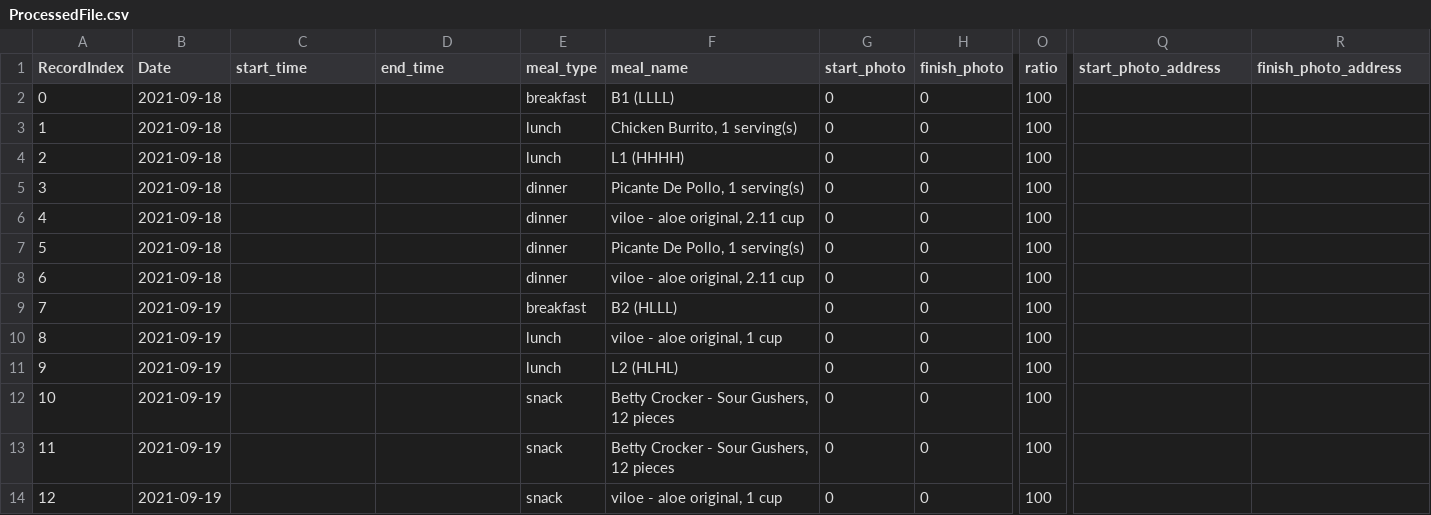
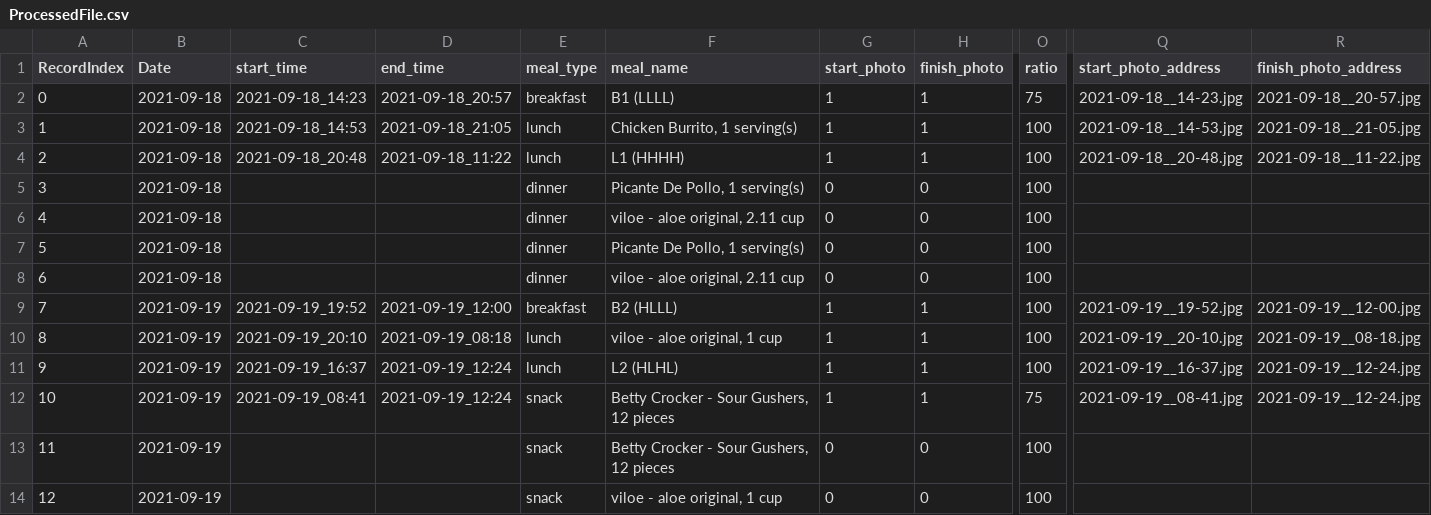
Before and after one commit to somidvar/cgmGUIHelper, a CSV file: CaM01-001/meals/ProcessedFile.csv, drawn as a sheet; only a part is shown, gaps mark what is left out; the diff covers the shown part only; the diff names each change by its address in the sheet, - before the commit and + after, or states it on an @@ line.

```diff
--- a/CaM01-001/meals/ProcessedFile.csv
+++ b/CaM01-001/meals/ProcessedFile.csv
-C2 (start_time): (empty)
+C2 (start_time): 2021-09-18_14:23
-D2 (end_time): (empty)
+D2 (end_time): 2021-09-18_20:57
-G2:G4 (start_photo): 0
+G2:G4 (start_photo): 1
-H2:H4 (finish_photo): 0
+H2:H4 (finish_photo): 1
-O2 (ratio): 100
+O2 (ratio): 75
-Q2 (start_photo_address): (empty)
+Q2 (start_photo_address): 2021-09-18__14-23.jpg
-R2 (finish_photo_address): (empty)
+R2 (finish_photo_address): 2021-09-18__20-57.jpg
-C3 (start_time): (empty)
+C3 (start_time): 2021-09-18_14:53
-D3 (end_time): (empty)
+D3 (end_time): 2021-09-18_21:05
-Q3 (start_photo_address): (empty)
+Q3 (start_photo_address): 2021-09-18__14-53.jpg
-R3 (finish_photo_address): (empty)
+R3 (finish_photo_address): 2021-09-18__21-05.jpg
-C4 (start_time): (empty)
+C4 (start_time): 2021-09-18_20:48
-D4 (end_time): (empty)
+D4 (end_time): 2021-09-18_11:22
-Q4 (start_photo_address): (empty)
+Q4 (start_photo_address): 2021-09-18__20-48.jpg
-R4 (finish_photo_address): (empty)
+R4 (finish_photo_address): 2021-09-18__11-22.jpg
-C9 (start_time): (empty)
+C9 (start_time): 2021-09-19_19:52
-D9 (end_time): (empty)
+D9 (end_time): 2021-09-19_12:00
-G9:G12 (start_photo): 0
+G9:G12 (start_photo): 1
-H9:H12 (finish_photo): 0
+H9:H12 (finish_photo): 1
-Q9 (start_photo_address): (empty)
+Q9 (start_photo_address): 2021-09-19__19-52.jpg
-R9 (finish_photo_address): (empty)
+R9 (finish_photo_address): 2021-09-19__12-00.jpg
-C10 (start_time): (empty)
+C10 (start_time): 2021-09-19_20:10
-D10 (end_time): (empty)
+D10 (end_time): 2021-09-19_08:18
-Q10 (start_photo_address): (empty)
+Q10 (start_photo_address): 2021-09-19__20-10.jpg
-R10 (finish_photo_address): (empty)
+R10 (finish_photo_address): 2021-09-19__08-18.jpg
-C11 (start_time): (empty)
+C11 (start_time): 2021-09-19_16:37
-D11:D12 (end_time): (empty)
+D11:D12 (end_time): 2021-09-19_12:24
-Q11 (start_photo_address): (empty)
+Q11 (start_photo_address): 2021-09-19__16-37.jpg
-R11:R12 (finish_photo_address): (empty)
+R11:R12 (finish_photo_address): 2021-09-19__12-24.jpg
-C12 (start_time): (empty)
+C12 (start_time): 2021-09-19_08:41
-O12 (ratio): 100
+O12 (ratio): 75
-Q12 (start_photo_address): (empty)
+Q12 (start_photo_address): 2021-09-19__08-41.jpg
```
Also changed, not shown: 1 added row and 10 edited cells elsewhere in this file, 2 other files.
